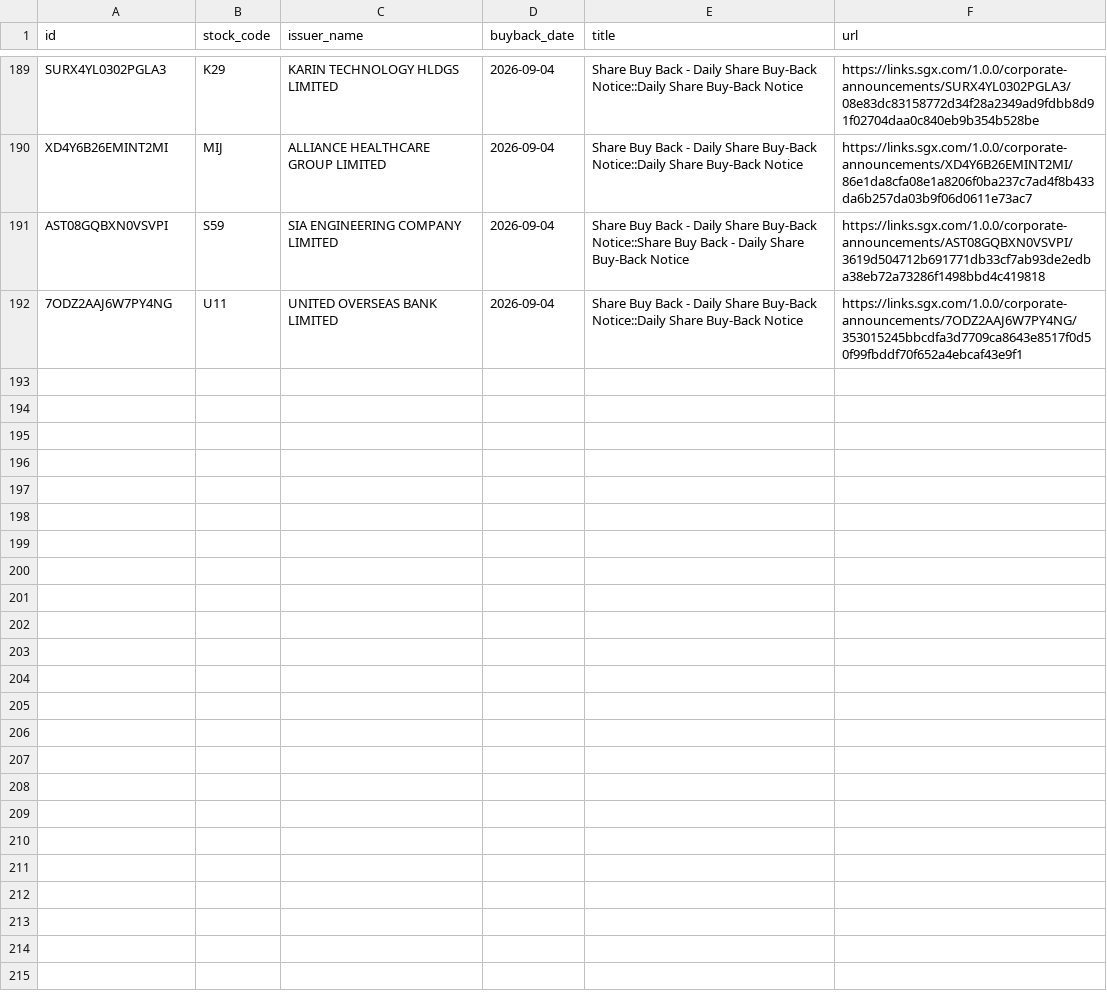
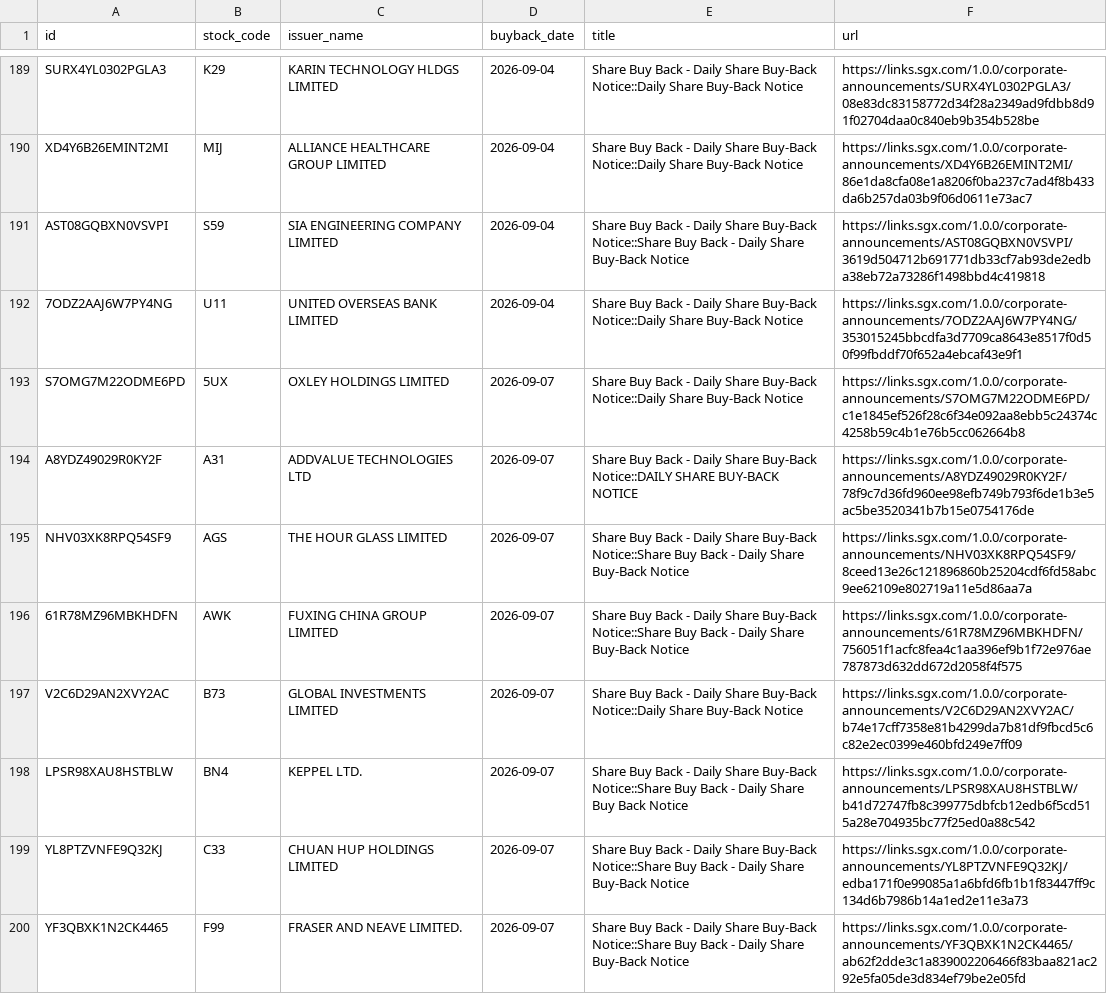
Before and after one commit to ferlyntanyj/Claude-Telegram-bot, a CSV file: history/buyback_history.csv, drawn as a sheet; only a part is shown, gaps mark what is left out; the diff covers the shown part only.

```diff
--- a/history/buyback_history.csv
+++ b/history/buyback_history.csv
@@ -192 +192,9 @@ AST08GQBXN0VSVPI,S59,SIA ENGINEERING COMPANY LIMITED,2026-09-04,Share Buy Back -
 7ODZ2AAJ6W7PY4NG,U11,UNITED OVERSEAS BANK LIMITED,2026-09-04,Share Buy Back - Daily Share Buy-Back Notice::Daily Share Buy-Back Notice,https://links.sgx.com/1.0.0/corporate-announcements/7ODZ2AAJ6W7PY4NG/353015245bbcdfa3d7709ca8643e8517f0d50f99fbddf70f652a4ebcaf43e9f1
+S7OMG7M22ODME6PD,5UX,OXLEY HOLDINGS LIMITED,2026-09-07,Share Buy Back - Daily Share Buy-Back Notice::Daily Share Buy-Back Notice,https://links.sgx.com/1.0.0/corporate-announcements/S7OMG7M22ODME6PD/c1e1845ef526f28c6f34e092aa8ebb5c24374c4258b59c4b1e76b5cc062664b8
+A8YDZ49029R0KY2F,A31,ADDVALUE TECHNOLOGIES LTD,2026-09-07,Share Buy Back - Daily Share Buy-Back Notice::DAILY SHARE BUY-BACK NOTICE,https://links.sgx.com/1.0.0/corporate-announcements/A8YDZ49029R0KY2F/78f9c7d36fd960ee98efb749b793f6de1b3e5ac5be3520341b7b15e0754176de
+NHV03XK8RPQ54SF9,AGS,THE HOUR GLASS LIMITED,2026-09-07,Share Buy Back - Daily Share Buy-Back Notice::Share Buy Back - Daily Share Buy-Back Notice,https://links.sgx.com/1.0.0/corporate-announcements/NHV03XK8RPQ54SF9/8ceed13e26c121896860b25204cdf6fd58abc9ee62109e802719a11e5d86aa7a
+61R78MZ96MBKHDFN,AWK,FUXING CHINA GROUP LIMITED,2026-09-07,Share Buy Back - Daily Share Buy-Back Notice::Share Buy Back - Daily Share Buy-Back Notice,https://links.sgx.com/1.0.0/corporate-announcements/61R78MZ96MBKHDFN/756051f1acfc8fea4c1aa396ef9b1f72e976ae787873d632dd672d2058f4f575
+V2C6D29AN2XVY2AC,B73,GLOBAL INVESTMENTS LIMITED,2026-09-07,Share Buy Back - Daily Share Buy-Back Notice::Daily Share Buy-Back Notice,https://links.sgx.com/1.0.0/corporate-announcements/V2C6D29AN2XVY2AC/b74e17cff7358e81b4299da7b81df9fbcd5c6c82e2ec0399e460bfd249e7ff09
+LPSR98XAU8HSTBLW,BN4,KEPPEL LTD.,2026-09-07,Share Buy Back - Daily Share Buy-Back Notice::Share Buy Back - Daily Share Buy Back Notice,https://links.sgx.com/1.0.0/corporate-announcements/LPSR98XAU8HSTBLW/b41d72747fb8c399775dbfcb12edb6f5cd515a28e704935bc77f25ed0a88c542
+YL8PTZVNFE9Q32KJ,C33,CHUAN HUP HOLDINGS LIMITED,2026-09-07,Share Buy Back - Daily Share Buy-Back Notice::Share Buy Back - Daily Share Buy-Back Notice,https://links.sgx.com/1.0.0/corporate-announcements/YL8PTZVNFE9Q32KJ/edba171f0e99085a1a6bfd6fb1b1f83447ff9c134d6b7986b14a1ed2e11e3a73
+YF3QBXK1N2CK4465,F99,FRASER AND NEAVE LIMITED.,2026-09-07,Share Buy Back - Daily Share Buy-Back Notice::Share Buy Back - Daily Share Buy-Back Notice,https://links.sgx.com/1.0.0/corporate-announcements/YF3QBXK1N2CK4465/ab62f2dde3c1a839002206466f83baa821ac292e5fa05de3d834ef79be2e05fd
```
Also changed, not shown: 7 added rows elsewhere in this file, output/buyback_company_summary.csv, 3 other files.
